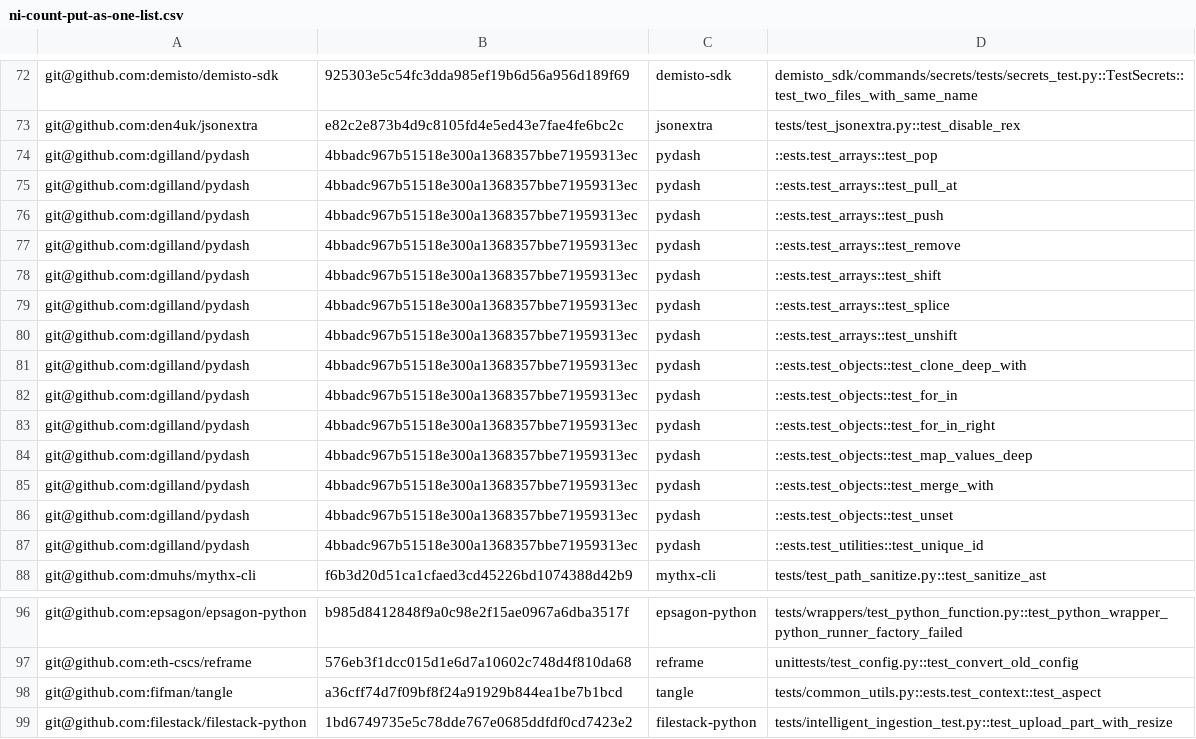
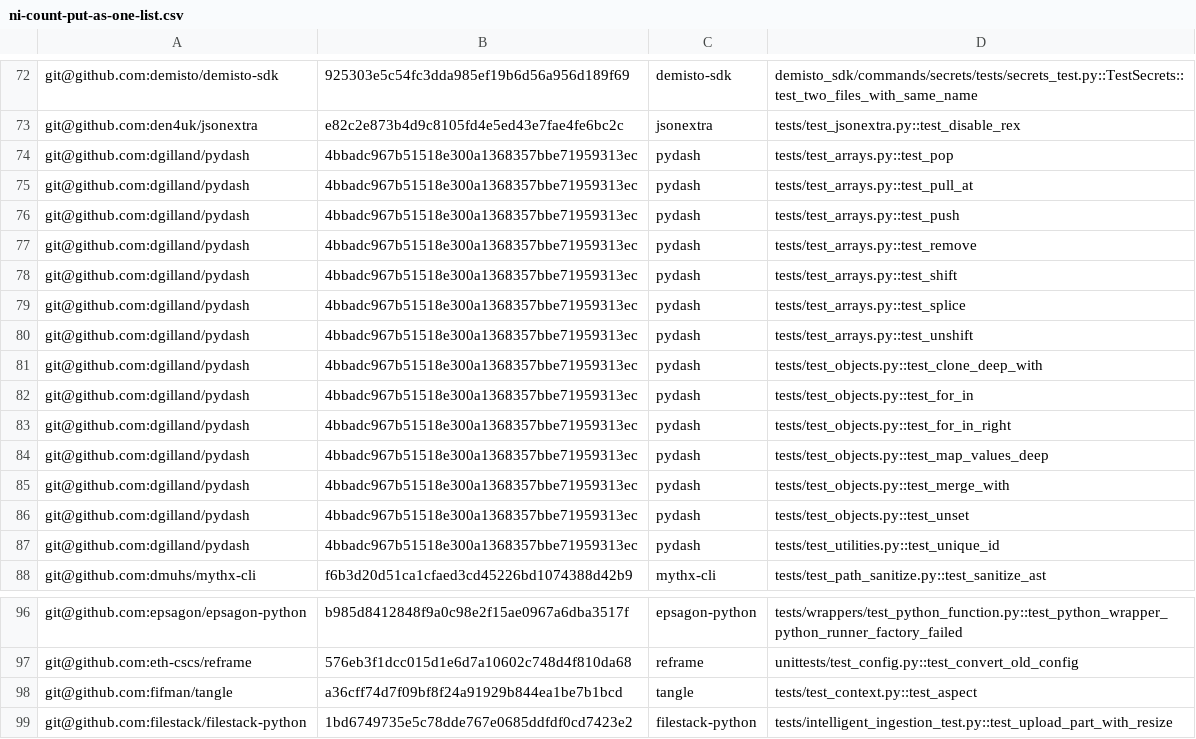
Before and after one commit to Anjiang-Wei/FlaPy, a CSV file: summary_results/ni-count-put-as-one-list.csv, drawn as a sheet; only a part is shown, gaps mark what is left out.

```diff
--- a/summary_results/ni-count-put-as-one-list.csv
+++ b/summary_results/ni-count-put-as-one-list.csv
@@ -73,16 +73,16 @@ git@github.com:demisto/demisto-sdk,925303e5c54fc3dda985ef19b6d56a956d189f69,demi
 git@github.com:den4uk/jsonextra,e82c2e873b4d9c8105fd4e5ed43e7fae4fe6bc2c,jsonextra,tests/test_jsonextra.py::test_disable_rex
-git@github.com:dgilland/pydash,4bbadc967b51518e300a1368357bbe71959313ec,pydash,::ests.test_arrays::test_pop
-git@github.com:dgilland/pydash,4bbadc967b51518e300a1368357bbe71959313ec,pydash,::ests.test_arrays::test_pull_at
-git@github.com:dgilland/pydash,4bbadc967b51518e300a1368357bbe71959313ec,pydash,::ests.test_arrays::test_push
-git@github.com:dgilland/pydash,4bbadc967b51518e300a1368357bbe71959313ec,pydash,::ests.test_arrays::test_remove
-git@github.com:dgilland/pydash,4bbadc967b51518e300a1368357bbe71959313ec,pydash,::ests.test_arrays::test_shift
-git@github.com:dgilland/pydash,4bbadc967b51518e300a1368357bbe71959313ec,pydash,::ests.test_arrays::test_splice
-git@github.com:dgilland/pydash,4bbadc967b51518e300a1368357bbe71959313ec,pydash,::ests.test_arrays::test_unshift
-git@github.com:dgilland/pydash,4bbadc967b51518e300a1368357bbe71959313ec,pydash,::ests.test_objects::test_clone_deep_with
-git@github.com:dgilland/pydash,4bbadc967b51518e300a1368357bbe71959313ec,pydash,::ests.test_objects::test_for_in
-git@github.com:dgilland/pydash,4bbadc967b51518e300a1368357bbe71959313ec,pydash,::ests.test_objects::test_for_in_right
-git@github.com:dgilland/pydash,4bbadc967b51518e300a1368357bbe71959313ec,pydash,::ests.test_objects::test_map_values_deep
-git@github.com:dgilland/pydash,4bbadc967b51518e300a1368357bbe71959313ec,pydash,::ests.test_objects::test_merge_with
-git@github.com:dgilland/pydash,4bbadc967b51518e300a1368357bbe71959313ec,pydash,::ests.test_objects::test_unset
-git@github.com:dgilland/pydash,4bbadc967b51518e300a1368357bbe71959313ec,pydash,::ests.test_utilities::test_unique_id
+git@github.com:dgilland/pydash,4bbadc967b51518e300a1368357bbe71959313ec,pydash,tests/test_arrays.py::test_pop
+git@github.com:dgilland/pydash,4bbadc967b51518e300a1368357bbe71959313ec,pydash,tests/test_arrays.py::test_pull_at
+git@github.com:dgilland/pydash,4bbadc967b51518e300a1368357bbe71959313ec,pydash,tests/test_arrays.py::test_push
+git@github.com:dgilland/pydash,4bbadc967b51518e300a1368357bbe71959313ec,pydash,tests/test_arrays.py::test_remove
+git@github.com:dgilland/pydash,4bbadc967b51518e300a1368357bbe71959313ec,pydash,tests/test_arrays.py::test_shift
+git@github.com:dgilland/pydash,4bbadc967b51518e300a1368357bbe71959313ec,pydash,tests/test_arrays.py::test_splice
+git@github.com:dgilland/pydash,4bbadc967b51518e300a1368357bbe71959313ec,pydash,tests/test_arrays.py::test_unshift
+git@github.com:dgilland/pydash,4bbadc967b51518e300a1368357bbe71959313ec,pydash,tests/test_objects.py::test_clone_deep_with
+git@github.com:dgilland/pydash,4bbadc967b51518e300a1368357bbe71959313ec,pydash,tests/test_objects.py::test_for_in
+git@github.com:dgilland/pydash,4bbadc967b51518e300a1368357bbe71959313ec,pydash,tests/test_objects.py::test_for_in_right
+git@github.com:dgilland/pydash,4bbadc967b51518e300a1368357bbe71959313ec,pydash,tests/test_objects.py::test_map_values_deep
+git@github.com:dgilland/pydash,4bbadc967b51518e300a1368357bbe71959313ec,pydash,tests/test_objects.py::test_merge_with
+git@github.com:dgilland/pydash,4bbadc967b51518e300a1368357bbe71959313ec,pydash,tests/test_objects.py::test_unset
+git@github.com:dgilland/pydash,4bbadc967b51518e300a1368357bbe71959313ec,pydash,tests/test_utilities.py::test_unique_id
 git@github.com:dmuhs/mythx-cli,f6b3d20d51ca1cfaed3cd45226bd1074388d42b9,mythx-cli,tests/test_path_sanitize.py::test_sanitize_ast
@@ -97,3 +97,3 @@ git@github.com:epsagon/epsagon-python,b985d8412848f9a0c98e2f15ae0967a6dba3517f,e
 git@github.com:eth-cscs/reframe,576eb3f1dcc015d1e6d7a10602c748d4f810da68,reframe,unittests/test_config.py::test_convert_old_config
-git@github.com:fifman/tangle,a36cff74d7f09bf8f24a91929b844ea1be7b1bcd,tangle,tests/common_utils.py::ests.test_context::test_aspect
+git@github.com:fifman/tangle,a36cff74d7f09bf8f24a91929b844ea1be7b1bcd,tangle,tests/test_context.py::test_aspect
 git@github.com:filestack/filestack-python,1bd6749735e5c78dde767e0685ddfdf0cd7423e2,filestack-python,tests/intelligent_ingestion_test.py::test_upload_part_with_resize
```
Also changed, not shown: summary_results/ni-list.csv, 2 other files.
